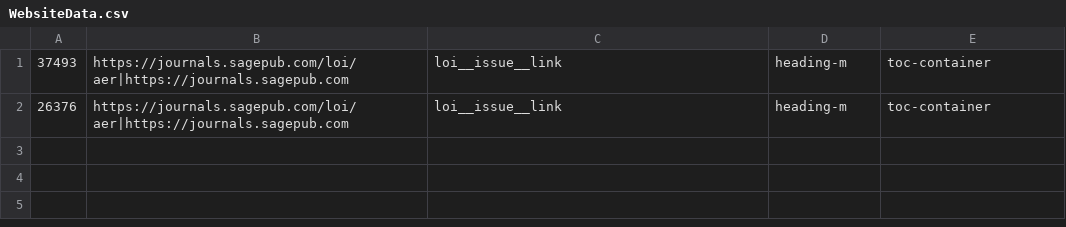
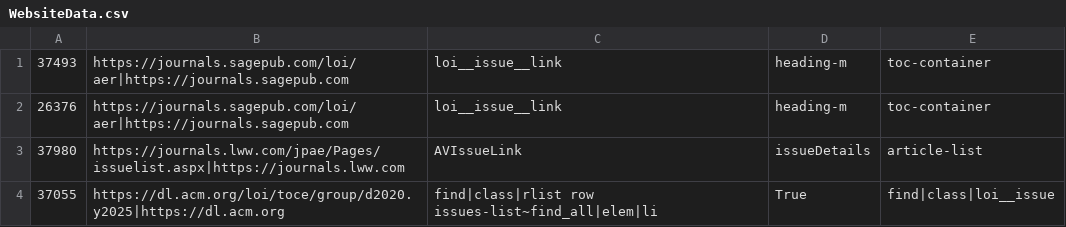
Before and after one commit to cartaR02/Journals-Scraping, a CSV file: Journals/WebsiteData.csv, drawn as a sheet.

```diff
--- a/Journals/WebsiteData.csv
+++ b/Journals/WebsiteData.csv
@@ -2 +2,3 @@
 26376,https://journals.sagepub.com/loi/aer|https://journals.sagepub.com,loi__issue__link,heading-m,toc-container
+37980,https://journals.lww.com/jpae/Pages/issuelist.aspx|https://journals.lww.com,AVIssueLink,issueDetails,article-list
+37055,https://dl.acm.org/loi/toce/group/d2020.y2025|https://dl.acm.org,find|class|rlist row issues-list~find_all|elem|li,True,find|class|loi__issue
```
Also changed, not shown: 5 other files.
